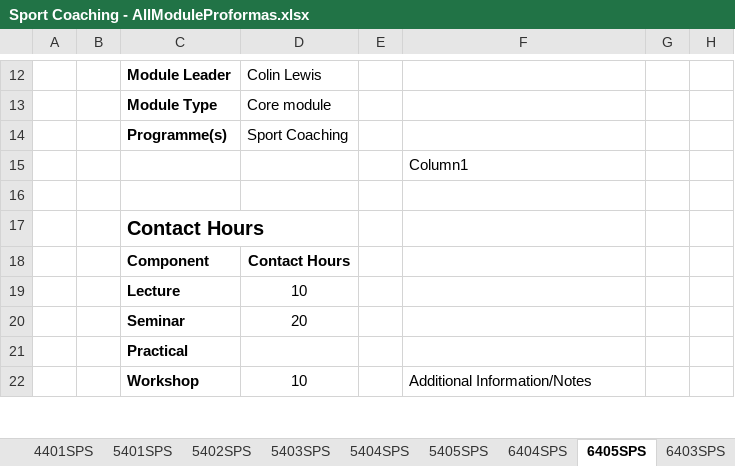
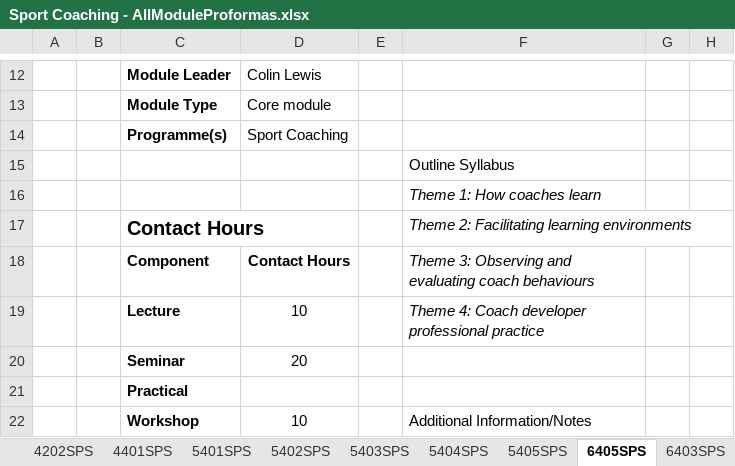
Before and after one commit to m-a-robinson/sps-ppr-2026, an Excel workbook: Sport Coaching - AllModuleProformas.xlsx, sheet 6405SPS, drawn as a sheet; only a part is shown, gaps mark what is left out; values as stored, in another font and other column widths than the file's, no borders; table styles not drawn; the diff covers the shown part only; the diff names each change by its address in the sheet, - before the commit and + after, or states it on an @@ line.

Commit message:
enhancement themes and updated proformas

```diff
--- a/Sport Coaching - AllModuleProformas.xlsx (sheet 6405SPS)
+++ b/Sport Coaching - AllModuleProformas.xlsx (sheet 6405SPS)
-sheet tab: 6404SPS
-F15: Column1
+F15: Outline Syllabus
-F16: (empty)
+F16: Theme 1: How coaches learn
-F17: (empty)
+F17: Theme 2: Facilitating learning environments
-F18: (empty)
+F18: Theme 3: Observing and evaluating coach behaviours
-F19: (empty)
+F19: Theme 4: Coach developer professional practice
```
Also changed, not shown: 2 edited cells elsewhere in this sheet, sheet 6403SPS, sheet 4401SPS, sheet 5405SPS, sheet 5401SPS, sheet 5404SPS, sheet SC_ModuleOverview, 1 more sheet, other sheet tabs, formulas that keep their value, Football Science - AllModuleProformas.xlsx, Sport and Exercise Science - AllModuleProformas.xlsx, 9 other files.
